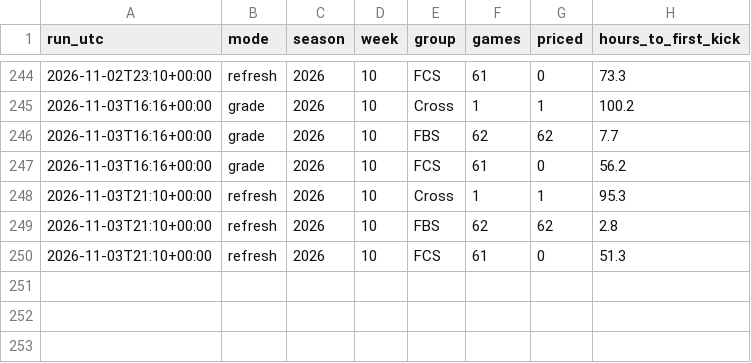
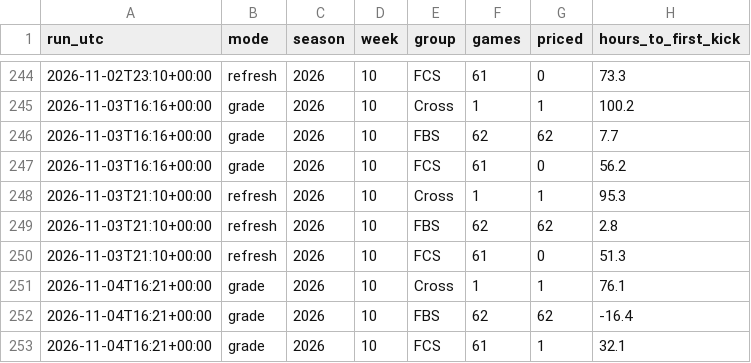
Before and after one commit to fourty2se7en/cfb-card, a CSV file: docs/line_watch.csv, drawn as a sheet; only a part is shown, gaps mark what is left out.

```diff
--- a/docs/line_watch.csv
+++ b/docs/line_watch.csv
@@ -250 +250,4 @@ run_utc,mode,season,week,group,games,priced,hours_to_first_kick
 2026-11-03T21:10+00:00,refresh,2026,10,FCS,61,0,51.3
+2026-11-04T16:21+00:00,grade,2026,10,Cross,1,1,76.1
+2026-11-04T16:21+00:00,grade,2026,10,FBS,62,62,-16.4
+2026-11-04T16:21+00:00,grade,2026,10,FCS,61,1,32.1
```
Also changed, not shown: docs/ledger.csv, docs/picks.csv, 10 other files.
